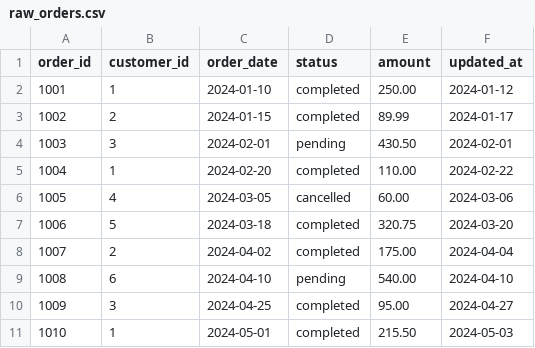
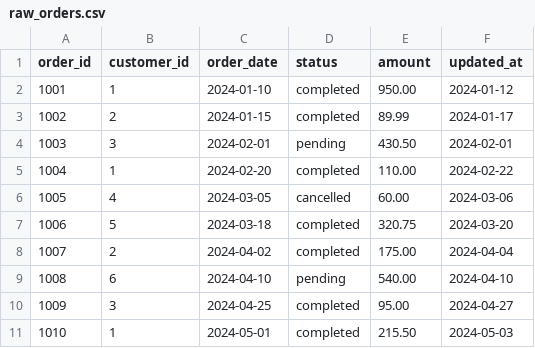
Before and after one commit to Sandy8896/DBT_realmodel, a CSV file: seeds/raw_orders.csv, drawn as a sheet.

Commit message:
Commit

```diff
--- a/seeds/raw_orders.csv
+++ b/seeds/raw_orders.csv
@@ -1,3 +1,3 @@
 order_id,customer_id,order_date,status,amount,updated_at
-1001,1,2024-01-10,completed,250.00,2024-01-12
+1001,1,2024-01-10,completed,950.00,2024-01-12
 1002,2,2024-01-15,completed,89.99,2024-01-17
```
